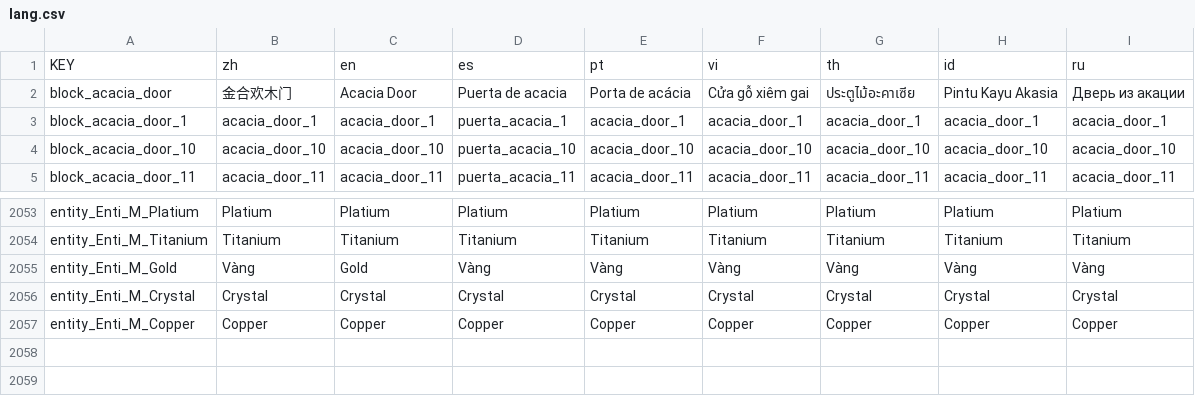
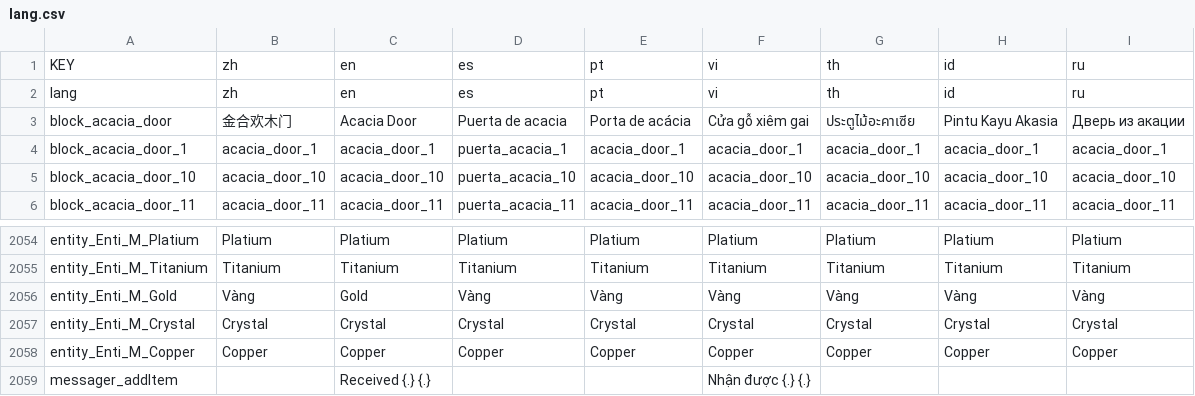
Before and after one commit to anphuc99/BMGKingMiner, a CSV file: lang/lang.csv, drawn as a sheet; only a part is shown, gaps mark what is left out; the diff names each change by its address in the sheet, - before the commit and + after, or states it on an @@ line.

```diff
--- a/lang/lang.csv
+++ b/lang/lang.csv
+row 2: lang | zh | en | es | pt | vi | th | id | ru
+row 2059: messager_addItem |  | Received {.} {.} |  |  | Nhận được {.} {.}
```
Also changed, not shown: 12 other files.
